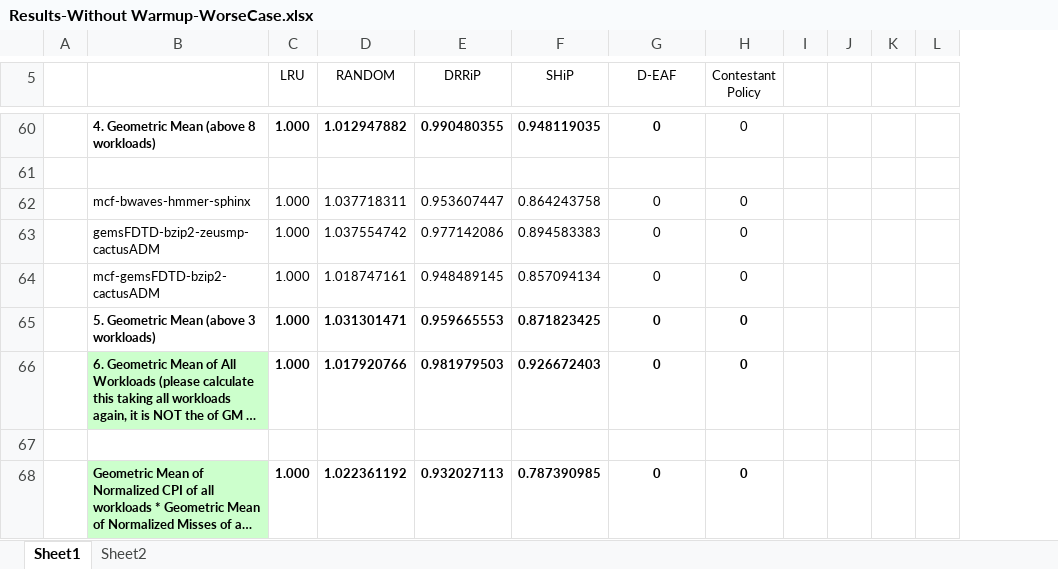
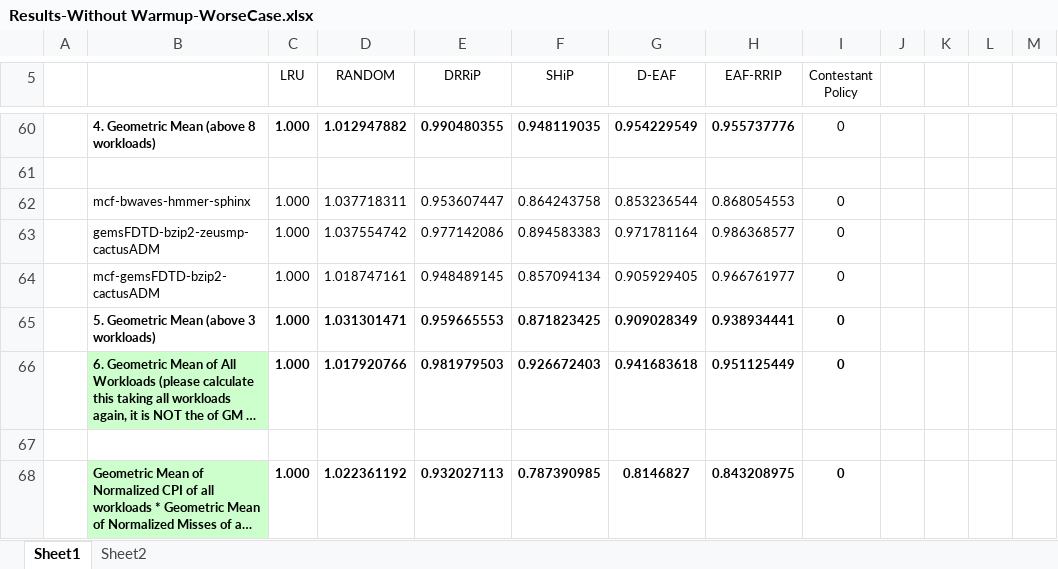
Before and after one commit to ramyadhadidi/CRC, an Excel workbook: runs/Results-Without Warmup-WorseCase.xlsx, sheet Sheet1, drawn as a sheet; only a part is shown, gaps mark what is left out; long unchanged cells end in …; values as stored, in another font and other column widths than the file's, no borders; the diff covers the shown part only; the diff names each change by its address in the sheet, - before the commit and + after, or states it on an @@ line.

Commit message:
new eaf_rrip resutls

```diff
--- a/runs/Results-Without Warmup-WorseCase.xlsx (sheet Sheet1)
+++ b/runs/Results-Without Warmup-WorseCase.xlsx (sheet Sheet1)
+column H (EAF-RRIP), rows 60-68: 0.955737776 |  | 0.868054553 | 0.986368577 | 0.966761977 | 0.938934441 | 0.951125449 |  | 0.843208975
-G60 (D-EAF): 0
+G60 (D-EAF): 0.954229549
-G62 (D-EAF): 0
+G62 (D-EAF): 0.853236544
-G63 (D-EAF): 0
+G63 (D-EAF): 0.971781164
-G64 (D-EAF): 0
+G64 (D-EAF): 0.905929405
-G65 (D-EAF): 0
+G65 (D-EAF): 0.909028349
-G66 (D-EAF): 0
+G66 (D-EAF): 0.941683618
-G68 (D-EAF): 0
+G68 (D-EAF): 0.8146827
```
Also changed, not shown: 44 edited cells elsewhere in this sheet, sheet Sheet2, formulas that keep their value, 2 other files.
